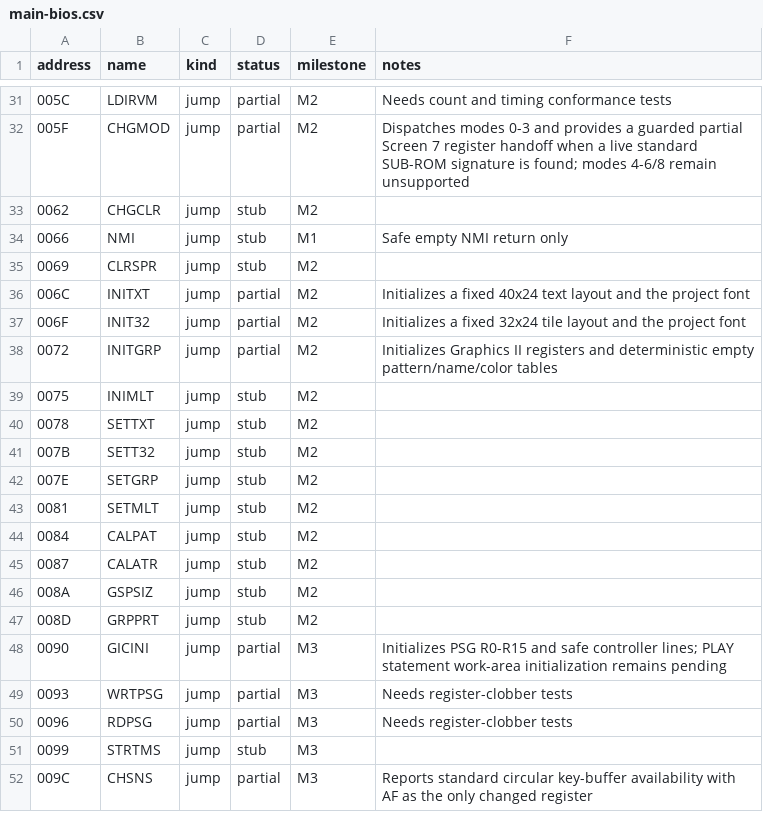
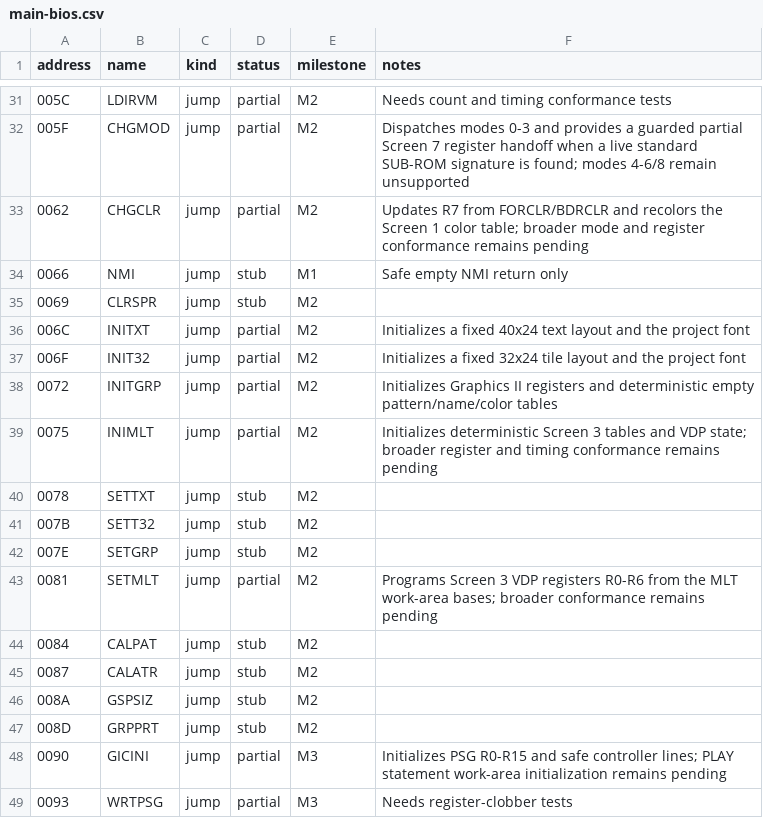
Before and after one commit to salvogendut/rainbios, a CSV file: docs/abi/main-bios.csv, drawn as a sheet; only a part is shown, gaps mark what is left out; the shorter side is filled out with more unchanged rows.

```diff
--- a/docs/abi/main-bios.csv
+++ b/docs/abi/main-bios.csv
@@ -32,3 +32,3 @@ address,name,kind,status,milestone,notes
 005F,CHGMOD,jump,partial,M2,Dispatches modes 0-3 and provides a guarded partial Screen 7 register handoff when a live standard SUB-ROM signature is found; modes 4-6/8 remain unsupported
-0062,CHGCLR,jump,stub,M2,
+0062,CHGCLR,jump,partial,M2,Updates R7 from FORCLR/BDRCLR and recolors the Screen 1 color table; broader mode and register conformance remains pending
 0066,NMI,jump,stub,M1,Safe empty NMI return only
@@ -38,3 +38,3 @@ address,name,kind,status,milestone,notes
 0072,INITGRP,jump,partial,M2,Initializes Graphics II registers and deterministic empty pattern/name/color tables
-0075,INIMLT,jump,stub,M2,
+0075,INIMLT,jump,partial,M2,Initializes deterministic Screen 3 tables and VDP state; broader register and timing conformance remains pending
 0078,SETTXT,jump,stub,M2,
@@ -42,3 +42,3 @@ address,name,kind,status,milestone,notes
 007E,SETGRP,jump,stub,M2,
-0081,SETMLT,jump,stub,M2,
+0081,SETMLT,jump,partial,M2,Programs Screen 3 VDP registers R0-R6 from the MLT work-area bases; broader conformance remains pending
 0084,CALPAT,jump,stub,M2,
```
Also changed, not shown: 10 other files.
